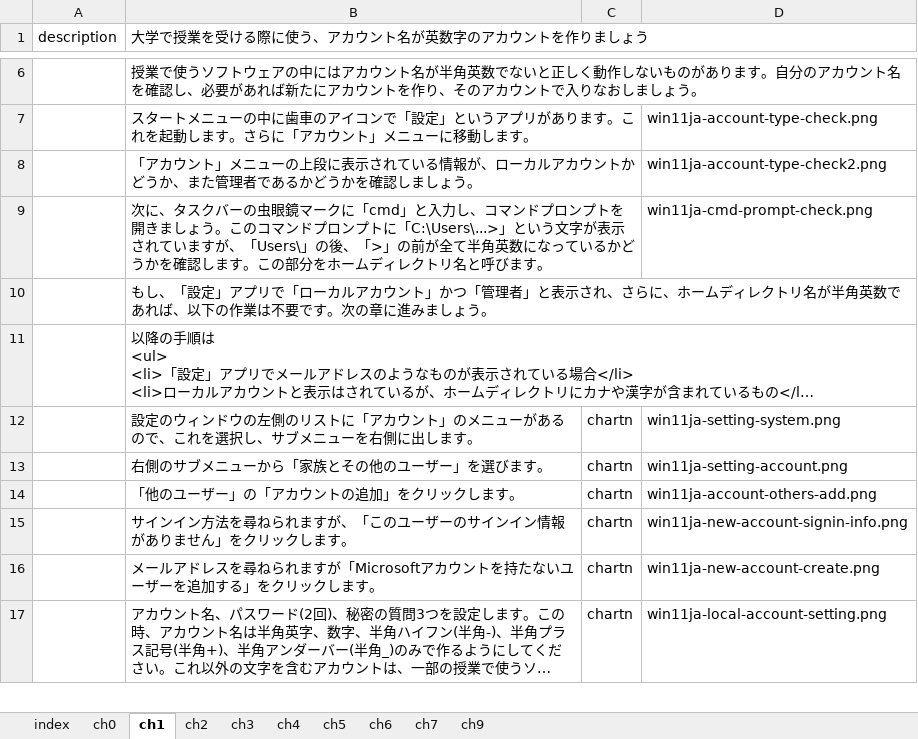
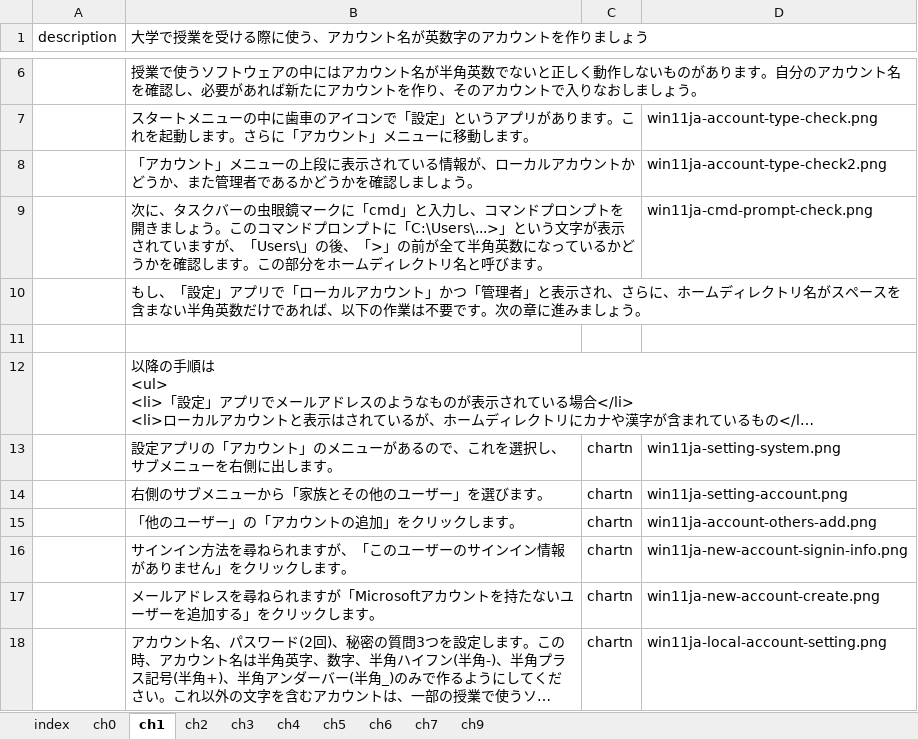
Before and after one commit to gnutar/fresta, an Excel workbook: win11.xlsx, sheet ch1, drawn as a sheet; only a part is shown, gaps mark what is left out; long unchanged cells end in …; values as stored, in another font and other column widths than the file's, no borders; addresses are those after the commit; the diff names each change by its address in the sheet, - before the commit and + after, or states it on an @@ line.

Commit message:
Ditto.

```diff
--- a/win11.xlsx (sheet ch1)
+++ b/win11.xlsx (sheet ch1)
-B10: …トリ名が半角英数であれば…
+B10: …トリ名がスペースを含まない半角英数だけであれば…
+row 11: (empty)
-B13: 設定のウィンドウの左側のリストに「アカウ…
+B13: 設定アプリの「アカウ…
```
